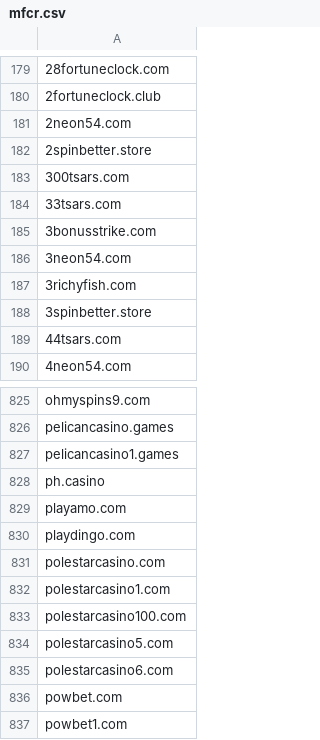
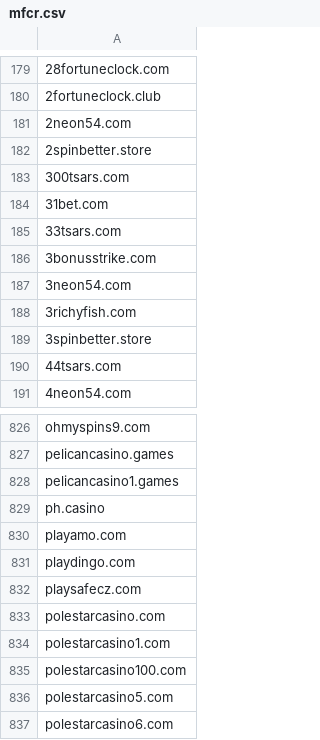
Before and after one commit to analogic/cz-gov-blocks, a CSV file: csv/mfcr.csv, drawn as a sheet; only a part is shown, gaps mark what is left out; the shorter side is filled out with more unchanged rows.

```diff
--- a/csv/mfcr.csv
+++ b/csv/mfcr.csv
@@ -183,2 +183,3 @@
 300tsars.com
+31bet.com
 33tsars.com
@@ -830,2 +831,3 @@ playamo.com
 playdingo.com
+playsafecz.com
 polestarcasino.com
```
Also changed, not shown: original/mfcr.csv, 2 other files.
